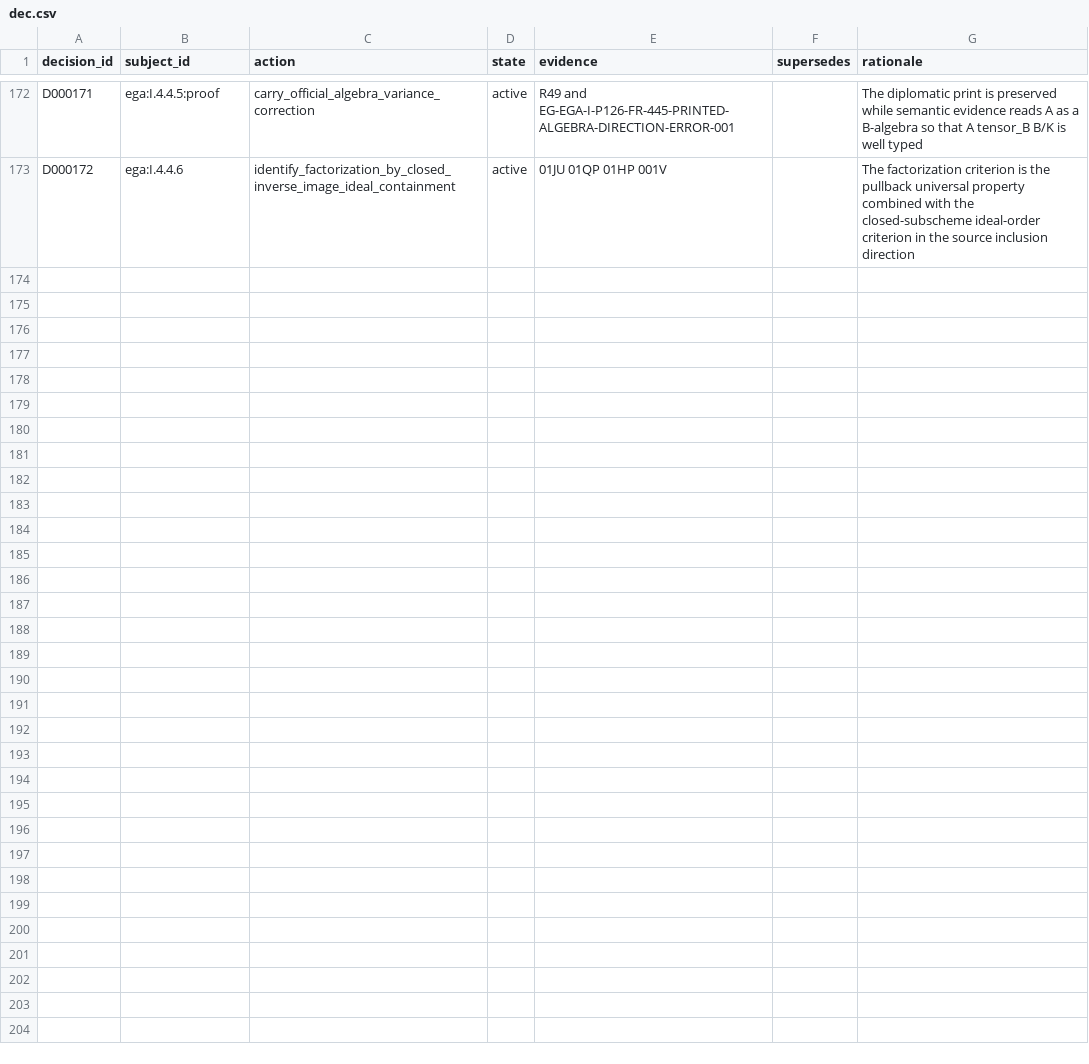
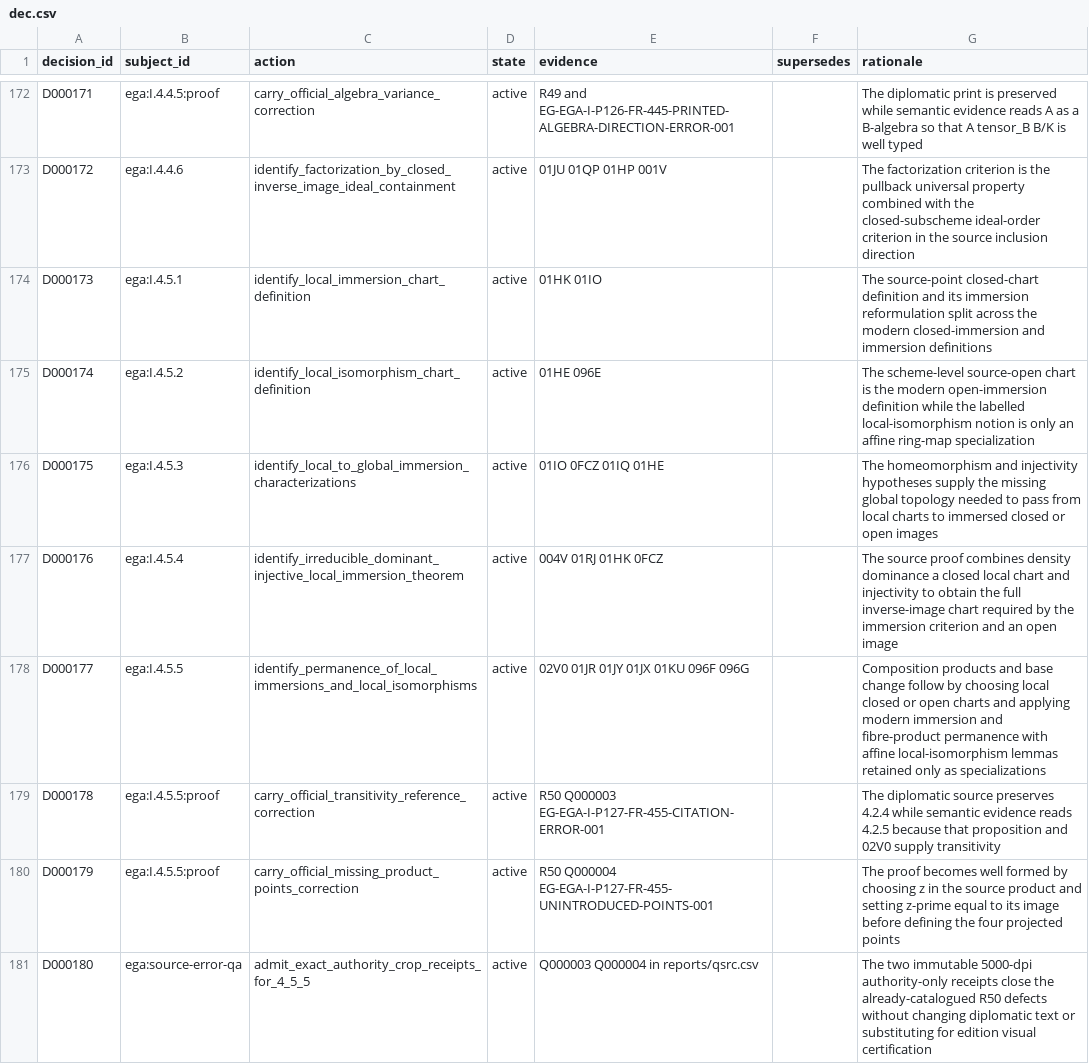
Before and after one commit to KokunoYumeto/stacks-english-ai-edition, a CSV file: ega/dec.csv, drawn as a sheet; only a part is shown, gaps mark what is left out.

```diff
--- a/ega/dec.csv
+++ b/ega/dec.csv
@@ -173 +173,9 @@ D000171,ega:I.4.4.5:proof,carry_official_algebra_variance_correction,active,R49
 D000172,ega:I.4.4.6,identify_factorization_by_closed_inverse_image_ideal_containment,active,01JU 01QP 01HP 001V,,The factorization criterion is the pullback universal property combined with the closed-subscheme ideal-order criterion in the source inclusion direction
+D000173,ega:I.4.5.1,identify_local_immersion_chart_definition,active,01HK 01IO,,The source-point closed-chart definition and its immersion reformulation split across the modern closed-immersion and immersion definitions
+D000174,ega:I.4.5.2,identify_local_isomorphism_chart_definition,active,01HE 096E,,The scheme-level source-open chart is the modern open-immersion definition while the labelled local-isomorphism notion is only an affine ring-map specialization
+D000175,ega:I.4.5.3,identify_local_to_global_immersion_characterizations,active,01IO 0FCZ 01IQ 01HE,,The homeomorphism and injectivity hypotheses supply the missing global topology needed to pass from local charts to immersed closed or open images
+D000176,ega:I.4.5.4,identify_irreducible_dominant_injective_local_immersion_theorem,active,004V 01RJ 01HK 0FCZ,,The source proof combines density dominance a closed local chart and injectivity to obtain the full inverse-image chart required by the immersion criterion and an open image
+D000177,ega:I.4.5.5,identify_permanence_of_local_immersions_and_local_isomorphisms,active,02V0 01JR 01JY 01JX 01KU 096F 096G,,Composition products and base change follow by choosing local closed or open charts and applying modern immersion and fibre-product permanence with affine local-isomorphism lemmas retained only as specializations
+D000178,ega:I.4.5.5:proof,carry_official_transitivity_reference_correction,active,R50 Q000003 EG-EGA-I-P127-FR-455-CITATION-ERROR-001,,The diplomatic source preserves 4.2.4 while semantic evidence reads 4.2.5 because that proposition and 02V0 supply transitivity
+D000179,ega:I.4.5.5:proof,carry_official_missing_product_points_correction,active,R50 Q000004 EG-EGA-I-P127-FR-455-UNINTRODUCED-POINTS-001,,The proof becomes well formed by choosing z in the source product and setting z-prime equal to its image before defining the four projected points
+D000180,ega:source-error-qa,admit_exact_authority_crop_receipts_for_4_5_5,active,Q000003 Q000004 in reports/qsrc.csv,,The two immutable 5000-dpi authority-only receipts close the already-catalogued R50 defects without changing diplomatic text or substituting for edition visual certification
```
Also changed, not shown: ega/agent.csv, ega/issues.csv, 11 other files.
